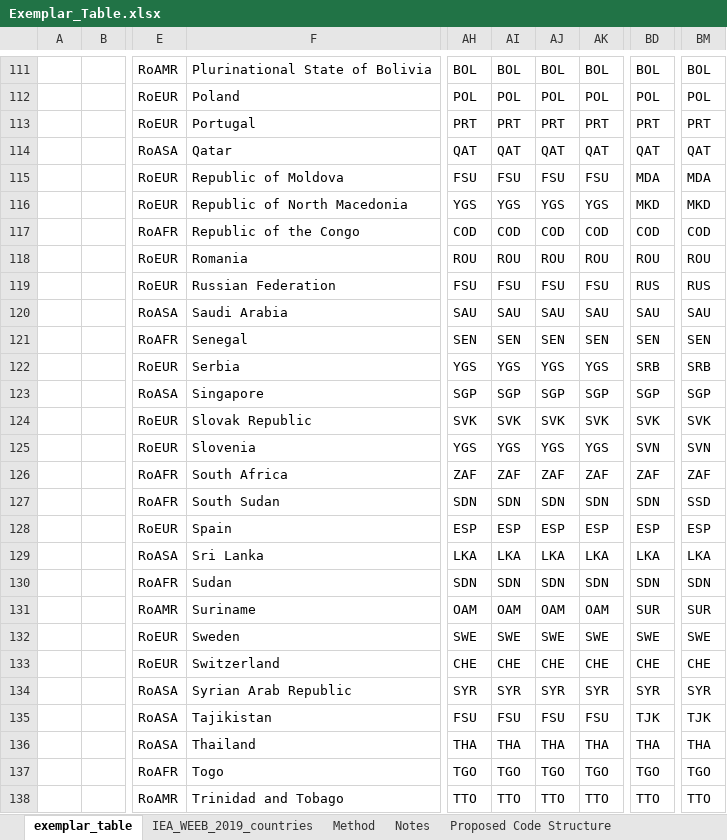
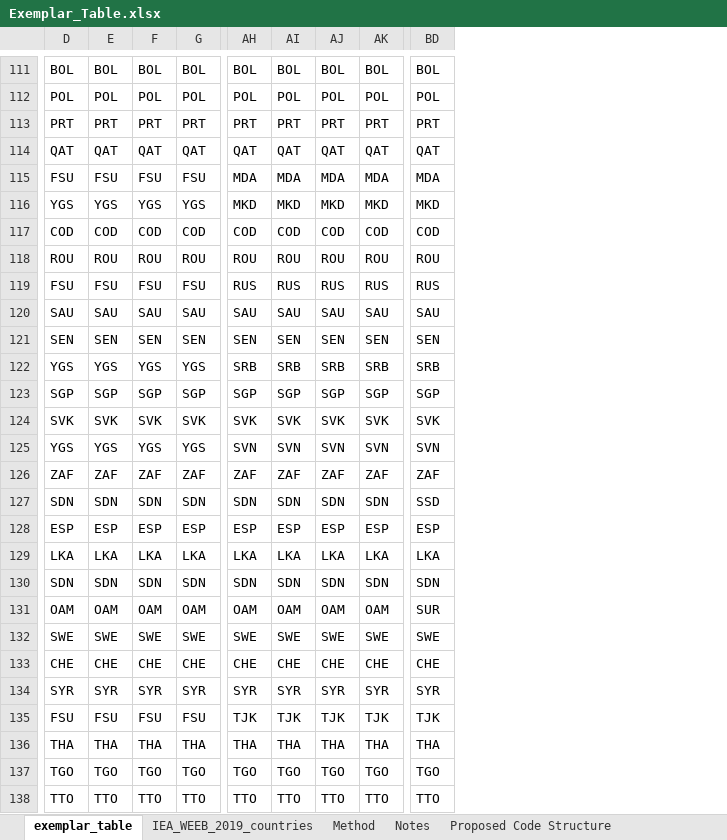
Before and after one commit to EnergyEconomyDecoupling/PFUWorkflow, an Excel workbook: inst/extdata/Exemplar_Table.xlsx, sheet exemplar_table, drawn as a sheet; only a part is shown, gaps mark what is left out; values as stored, in another font and other column widths than the file's, no cell formats; removed rows and columns are numbered as before the commit, all else as after; the diff covers the shown part only; the diff names each change by its address in the sheet, - before the commit and + after, or states it on an @@ line.

Commit message:
Changing format of exemplar table

```diff
--- a/inst/extdata/Exemplar_Table.xlsx (sheet exemplar_table)
+++ b/inst/extdata/Exemplar_Table.xlsx (sheet exemplar_table)
-column A, empty
-column B, empty
-column E, rows 111-138: RoAMR | RoEUR | RoEUR | RoASA | RoEUR | RoEUR | RoAFR | RoEUR | RoEUR | RoASA | RoAFR | RoEUR | RoASA | RoEUR | RoEUR | RoAFR | RoAFR | RoEUR | RoASA | RoAFR | RoAMR | RoEUR | RoEUR | RoASA | RoASA | RoASA | RoAFR | RoAMR
-column F, rows 111-138: Plurinational State of Bolivia | Poland | Portugal | Qatar | Republic of Moldova | Republic of North Macedonia | Republic of the Congo | Romania | Russian Federation | Saudi Arabia | Senegal | Serbia | Singapore | Slovak Republic | Slovenia | South Africa | South Sudan | Spain | Sri Lanka | Sudan | Suriname | Sweden | Switzerland | Syrian Arab Republic | Tajikistan | Thailand | Togo | Trinidad and Tobago
+column D, rows 111-138: BOL | POL | PRT | QAT | FSU | YGS | COD | ROU | FSU | SAU | SEN | YGS | SGP | SVK | YGS | ZAF | SDN | ESP | LKA | SDN | OAM | SWE | CHE | SYR | FSU | THA | TGO | TTO
+column E, rows 111-138: BOL | POL | PRT | QAT | FSU | YGS | COD | ROU | FSU | SAU | SEN | YGS | SGP | SVK | YGS | ZAF | SDN | ESP | LKA | SDN | OAM | SWE | CHE | SYR | FSU | THA | TGO | TTO
+column F, rows 111-138: BOL | POL | PRT | QAT | FSU | YGS | COD | ROU | FSU | SAU | SEN | YGS | SGP | SVK | YGS | ZAF | SDN | ESP | LKA | SDN | OAM | SWE | CHE | SYR | FSU | THA | TGO | TTO
+column G, rows 111-138: BOL | POL | PRT | QAT | FSU | YGS | COD | ROU | FSU | SAU | SEN | YGS | SGP | SVK | YGS | ZAF | SDN | ESP | LKA | SDN | OAM | SWE | CHE | SYR | FSU | THA | TGO | TTO
-column BM, rows 111-138: BOL | POL | PRT | QAT | MDA | MKD | COD | ROU | RUS | SAU | SEN | SRB | SGP | SVK | SVN | ZAF | SSD | ESP | LKA | SDN | SUR | SWE | CHE | SYR | TJK | THA | TGO | TTO
-AH115: FSU
+AH115: MDA
-AI115: FSU
+AI115: MDA
-AJ115: FSU
+AJ115: MDA
-AK115: FSU
+AK115: MDA
-AH116: YGS
+AH116: MKD
-AI116: YGS
+AI116: MKD
-AJ116: YGS
+AJ116: MKD
-AK116: YGS
+AK116: MKD
-AH119: FSU
+AH119: RUS
-AI119: FSU
+AI119: RUS
-AJ119: FSU
+AJ119: RUS
-AK119: FSU
+AK119: RUS
-AH122: YGS
+AH122: SRB
-AI122: YGS
+AI122: SRB
-AJ122: YGS
+AJ122: SRB
-AK122: YGS
+AK122: SRB
-AH125: YGS
+AH125: SVN
-AI125: YGS
+AI125: SVN
-AJ125: YGS
+AJ125: SVN
-AK125: YGS
+AK125: SVN
-BD127: SDN
+BD127: SSD
-AH135: FSU
+AH135: TJK
-AI135: FSU
+AI135: TJK
-AJ135: FSU
+AJ135: TJK
-AK135: FSU
+AK135: TJK
```
Also changed, not shown: 1 added row, 1 removed row and 119 edited cells elsewhere in this sheet, cell formats.
